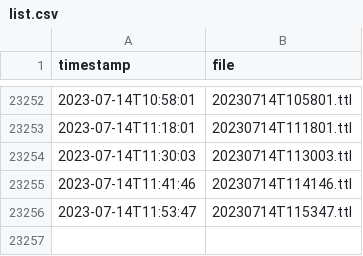
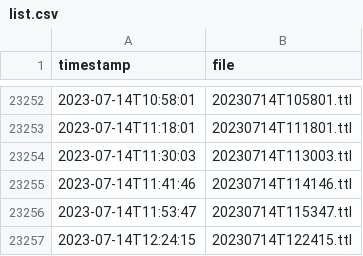
Before and after one commit to TREEcg/Blue-Bike-to-OSLO, a CSV file: list.csv, drawn as a sheet; only a part is shown, gaps mark what is left out; the diff names each change by its address in the sheet, - before the commit and + after, or states it on an @@ line.

```diff
--- a/list.csv
+++ b/list.csv
+row 23257: 2023-07-14T12:24:15 | 20230714T122415.ttl
```
Also changed, not shown: 2 other files.
